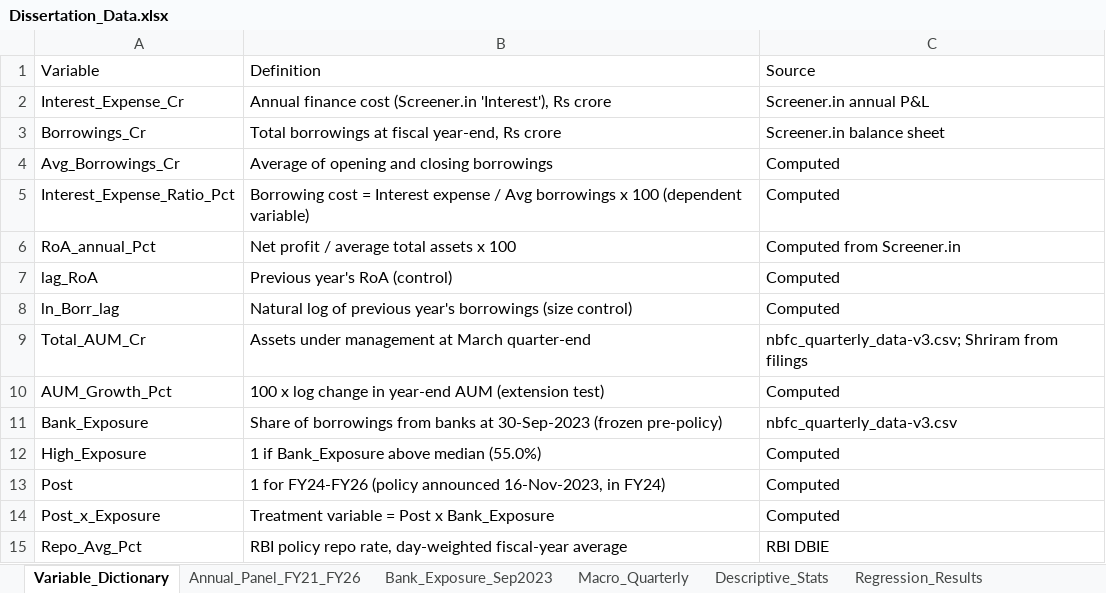
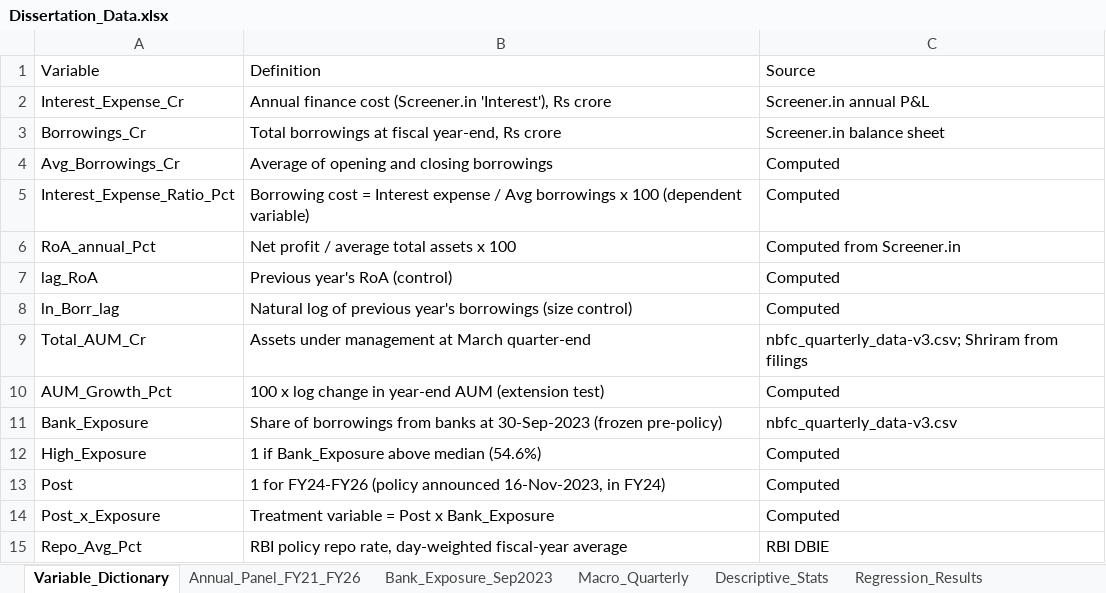
Before and after one commit to nityamgupta173/Claude-Dissertation, an Excel workbook: Dissertation_Data.xlsx, sheet Variable_Dictionary, drawn as a sheet; values as stored, in another font and other column widths than the file's, no borders; the diff names each change by its address in the sheet, - before the commit and + after, or states it on an @@ line.

```diff
--- a/Dissertation_Data.xlsx (sheet Variable_Dictionary)
+++ b/Dissertation_Data.xlsx (sheet Variable_Dictionary)
-B12: 1 if Bank_Exposure above median (55.0%)
+B12: 1 if Bank_Exposure above median (54.6%)
```
Also changed, not shown: sheet Annual_Panel_FY21_FY26, sheet Regression_Results, sheet Leave_One_Out, sheet Event_Year_Results, sheet Descriptive_Stats, 27 other files.
